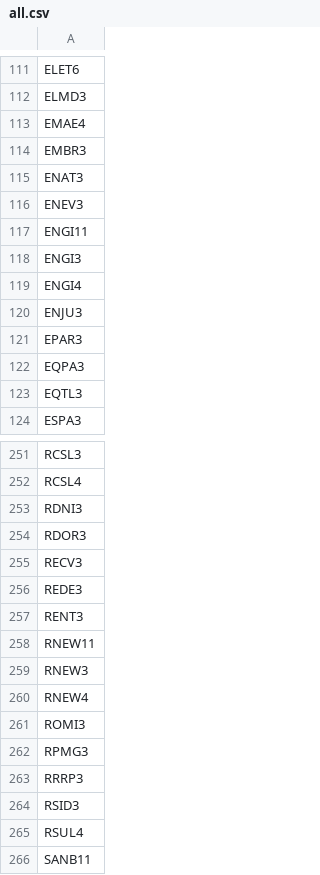
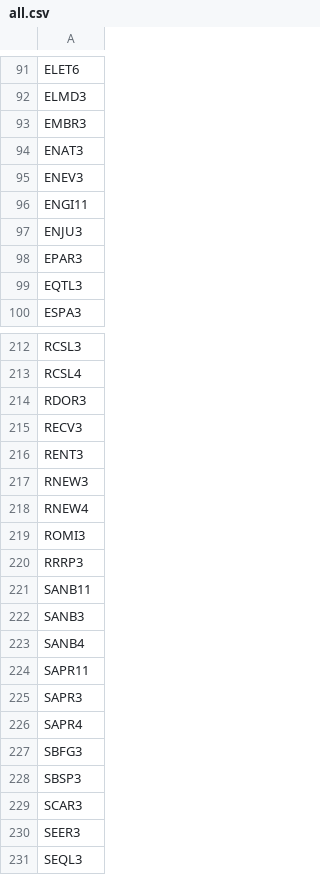
Before and after one commit to sandrex/tickers, a CSV file: all.csv, drawn as a sheet; only a part is shown, gaps mark what is left out; the shorter side is filled out with more unchanged rows; the diff covers the shown part only.

```diff
--- a/all.csv
+++ b/all.csv
@@ -112,3 +92,2 @@ ELET6
 ELMD3
-EMAE4
 EMBR3
@@ -117,7 +96,4 @@ ENEV3
 ENGI11
-ENGI3
-ENGI4
 ENJU3
 EPAR3
-EQPA3
 EQTL3
@@ -252,8 +213,5 @@ RCSL3
 RCSL4
-RDNI3
 RDOR3
 RECV3
-REDE3
 RENT3
-RNEW11
 RNEW3
@@ -261,6 +219,3 @@ RNEW4
 ROMI3
-RPMG3
 RRRP3
-RSID3
-RSUL4
 SANB11
```
Also changed, not shown: 6 added rows, 52 removed rows and 4 edited cells elsewhere in this file.
